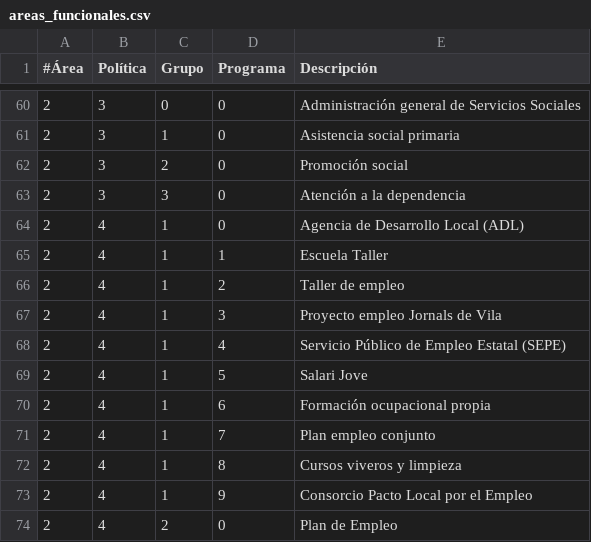
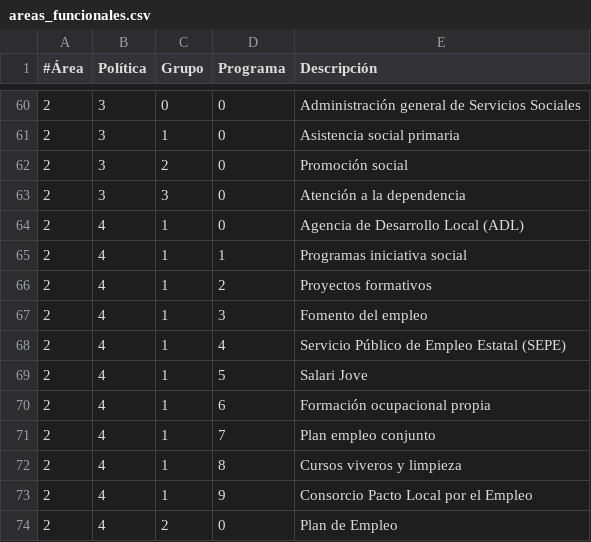
Before and after one commit to civio/presupuesto-castellon, a CSV file: data/es/areas_funcionales.csv, drawn as a sheet; only a part is shown, gaps mark what is left out.

```diff
--- a/data/es/areas_funcionales.csv
+++ b/data/es/areas_funcionales.csv
@@ -64,5 +64,5 @@
 2,4,1,0,Agencia de Desarrollo Local (ADL)
-2,4,1,1,Escuela Taller
-2,4,1,2,Taller de empleo
-2,4,1,3,Proyecto empleo Jornals de Vila
+2,4,1,1,Programas iniciativa social
+2,4,1,2,Proyectos formativos
+2,4,1,3,Fomento del empleo
 2,4,1,4,Servicio Público de Empleo Estatal (SEPE)
```
Also changed, not shown: data/ca/areas_funcionales.csv.
